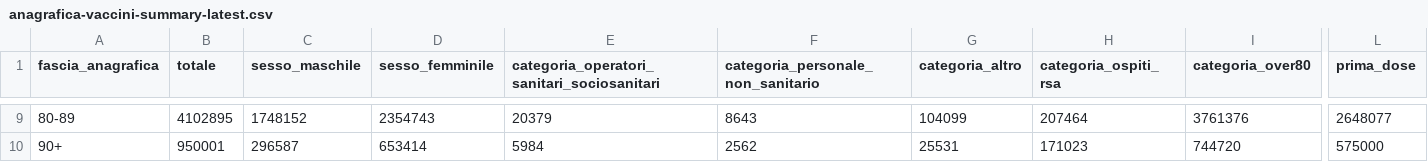
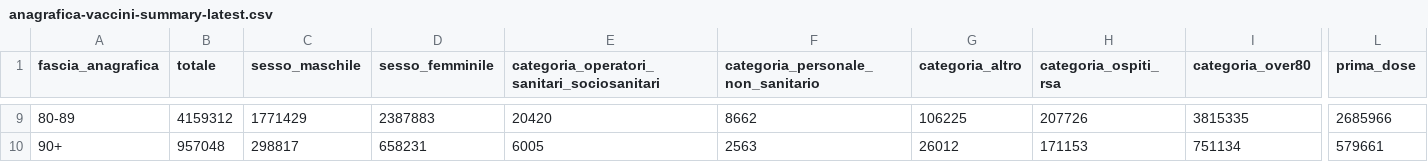
Before and after one commit to MatteoOrlandini/COVID-19-Vaccination-Italy, a CSV file: anagrafica-vaccini-summary-latest.csv, drawn as a sheet; only a part is shown, gaps mark what is left out; the diff covers the shown part only; the diff names each change by its address in the sheet, - before the commit and + after, or states it on an @@ line.

```diff
--- a/anagrafica-vaccini-summary-latest.csv
+++ b/anagrafica-vaccini-summary-latest.csv
-B9 (totale): 4102895
+B9 (totale): 4159312
-C9 (sesso_maschile): 1748152
+C9 (sesso_maschile): 1771429
-D9 (sesso_femminile): 2354743
+D9 (sesso_femminile): 2387883
-E9: 20379
+E9: 20420
-F9: 8643
+F9: 8662
-G9 (categoria_altro): 104099
+G9 (categoria_altro): 106225
-H9 (categoria_ospiti_rsa): 207464
+H9 (categoria_ospiti_rsa): 207726
-I9 (categoria_over80): 3761376
+I9 (categoria_over80): 3815335
-L9 (prima_dose): 2648077
+L9 (prima_dose): 2685966
-B10 (totale): 950001
+B10 (totale): 957048
-C10 (sesso_maschile): 296587
+C10 (sesso_maschile): 298817
-D10 (sesso_femminile): 653414
+D10 (sesso_femminile): 658231
-E10: 5984
+E10: 6005
-F10: 2562
+F10: 2563
-G10 (categoria_altro): 25531
+G10 (categoria_altro): 26012
-H10 (categoria_ospiti_rsa): 171023
+H10 (categoria_ospiti_rsa): 171153
-I10 (categoria_over80): 744720
+I10 (categoria_over80): 751134
-L10 (prima_dose): 575000
+L10 (prima_dose): 579661
```
Also changed, not shown: 79 edited cells elsewhere in this file, vaccini-summary-latest.csv, 30 other files.
